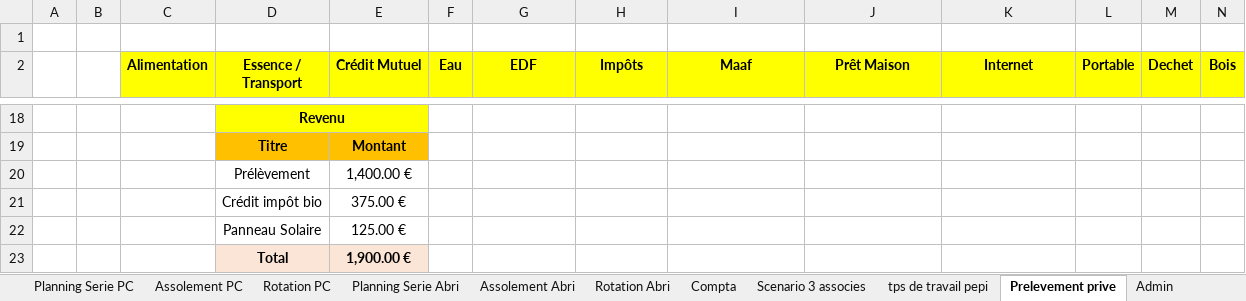
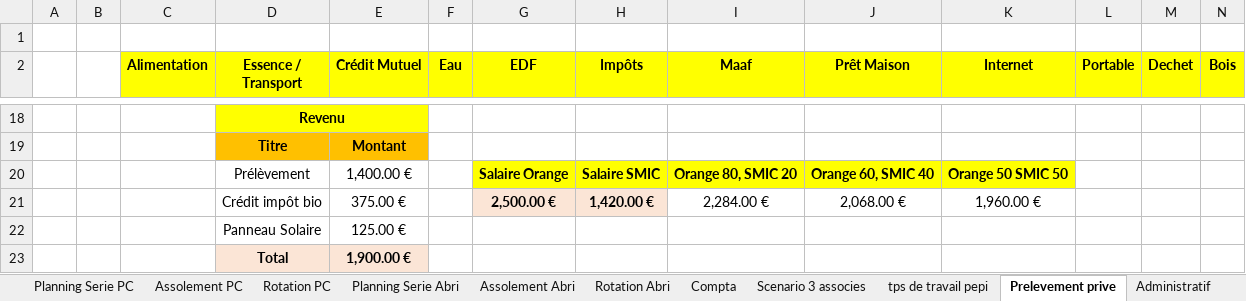
Before and after one commit to Guih44Yahoo/bprea2, an Excel workbook: planning_ghu.xlsm, sheet Prelevement prive, drawn as a sheet; only a part is shown, gaps mark what is left out; values as stored, in another font and other column widths than the file's, no borders; 1 other sheet too large or unreadable and not compared; removed rows and columns are numbered as before the commit, all else as after; rows hold the shown columns only; the diff names each change by its address in the sheet, - before the commit and + after, or states it on an @@ line.

```diff
--- a/planning_ghu.xlsm (sheet Prelevement prive)
+++ b/planning_ghu.xlsm (sheet Prelevement prive)
-sheet tab: Admin
+sheet tab: Administratif
-row 20:  |  |  | Prélèvement | 1,400.00 €
-row 21:  |  |  | Crédit impôt bio | 375.00 €
+row 20:  |  |  | Prélèvement | 1,400.00 € |  | Salaire Orange | Salaire SMIC | Orange 80, SMIC 20 | Orange 60, SMIC 40 | Orange 50 SMIC 50
+row 21:  |  |  | Crédit impôt bio | 375.00 € |  | 2,500.00 € | 1,420.00 € | 2,284.00 € | 2,068.00 € | 1,960.00 €
```
Also changed, not shown: outils de chiffrage projet v10.xlsx, 2 other files.
